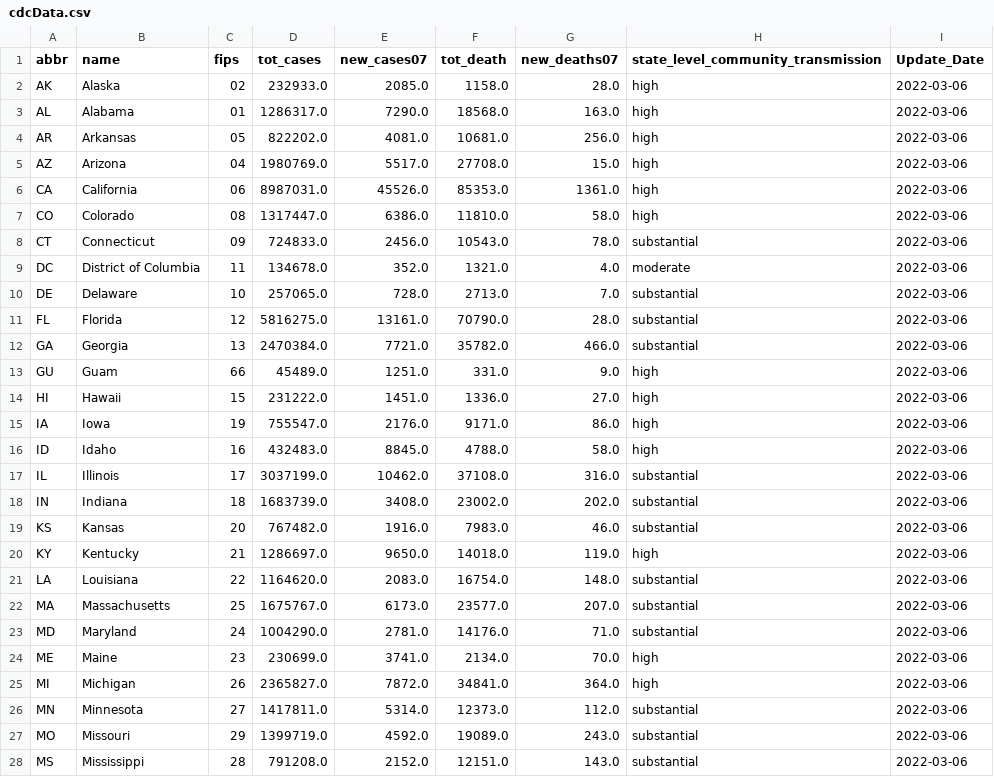
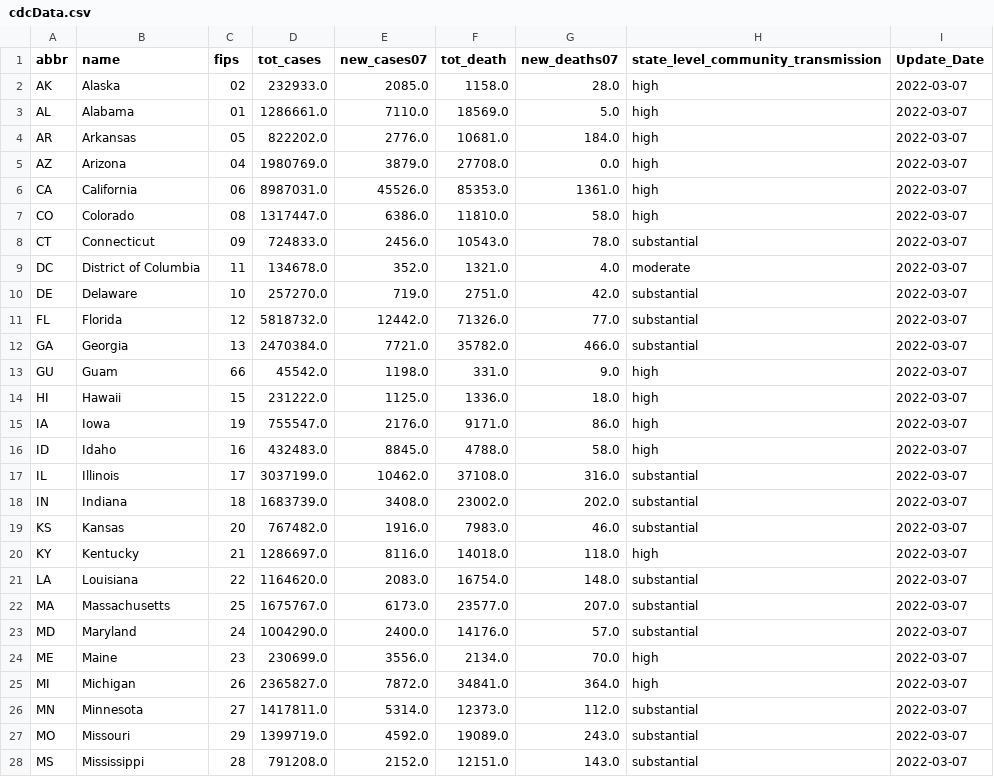
Before and after one commit to Dotdash-Data-Journalism/2021_2021_VWH_covid_by_the_numbers, a CSV file: cdcData.csv, drawn as a sheet; only a part is shown; the diff covers the shown part only.

```diff
--- a/cdcData.csv
+++ b/cdcData.csv
@@ -1,28 +1,28 @@
 abbr,name,fips,tot_cases,new_cases07,tot_death,new_deaths07,state_level_community_transmission,Update_Date
-AK,Alaska,02,232933.0,2085.0,1158.0,28.0,high,2022-03-06
-AL,Alabama,01,1286317.0,7290.0,18568.0,163.0,high,2022-03-06
-AR,Arkansas,05,822202.0,4081.0,10681.0,256.0,high,2022-03-06
-AZ,Arizona,04,1980769.0,5517.0,27708.0,15.0,high,2022-03-06
-CA,California,06,8987031.0,45526.0,85353.0,1361.0,high,2022-03-06
-CO,Colorado,08,1317447.0,6386.0,11810.0,58.0,high,2022-03-06
-CT,Connecticut,09,724833.0,2456.0,10543.0,78.0,substantial,2022-03-06
-DC,District of Columbia,11,134678.0,352.0,1321.0,4.0,moderate,2022-03-06
-DE,Delaware,10,257065.0,728.0,2713.0,7.0,substantial,2022-03-06
-FL,Florida,12,5816275.0,13161.0,70790.0,28.0,substantial,2022-03-06
-GA,Georgia,13,2470384.0,7721.0,35782.0,466.0,substantial,2022-03-06
-GU,Guam,66,45489.0,1251.0,331.0,9.0,high,2022-03-06
-HI,Hawaii,15,231222.0,1451.0,1336.0,27.0,high,2022-03-06
-IA,Iowa,19,755547.0,2176.0,9171.0,86.0,high,2022-03-06
-ID,Idaho,16,432483.0,8845.0,4788.0,58.0,high,2022-03-06
-IL,Illinois,17,3037199.0,10462.0,37108.0,316.0,substantial,2022-03-06
-IN,Indiana,18,1683739.0,3408.0,23002.0,202.0,substantial,2022-03-06
-KS,Kansas,20,767482.0,1916.0,7983.0,46.0,substantial,2022-03-06
-KY,Kentucky,21,1286697.0,9650.0,14018.0,119.0,high,2022-03-06
-LA,Louisiana,22,1164620.0,2083.0,16754.0,148.0,substantial,2022-03-06
-MA,Massachusetts,25,1675767.0,6173.0,23577.0,207.0,substantial,2022-03-06
-MD,Maryland,24,1004290.0,2781.0,14176.0,71.0,substantial,2022-03-06
-ME,Maine,23,230699.0,3741.0,2134.0,70.0,high,2022-03-06
-MI,Michigan,26,2365827.0,7872.0,34841.0,364.0,high,2022-03-06
-MN,Minnesota,27,1417811.0,5314.0,12373.0,112.0,substantial,2022-03-06
-MO,Missouri,29,1399719.0,4592.0,19089.0,243.0,substantial,2022-03-06
-MS,Mississippi,28,791208.0,2152.0,12151.0,143.0,substantial,2022-03-06
+AK,Alaska,02,232933.0,2085.0,1158.0,28.0,high,2022-03-07
+AL,Alabama,01,1286661.0,7110.0,18569.0,5.0,high,2022-03-07
+AR,Arkansas,05,822202.0,2776.0,10681.0,184.0,high,2022-03-07
+AZ,Arizona,04,1980769.0,3879.0,27708.0,0.0,high,2022-03-07
+CA,California,06,8987031.0,45526.0,85353.0,1361.0,high,2022-03-07
+CO,Colorado,08,1317447.0,6386.0,11810.0,58.0,high,2022-03-07
+CT,Connecticut,09,724833.0,2456.0,10543.0,78.0,substantial,2022-03-07
+DC,District of Columbia,11,134678.0,352.0,1321.0,4.0,moderate,2022-03-07
+DE,Delaware,10,257270.0,719.0,2751.0,42.0,substantial,2022-03-07
+FL,Florida,12,5818732.0,12442.0,71326.0,77.0,substantial,2022-03-07
+GA,Georgia,13,2470384.0,7721.0,35782.0,466.0,substantial,2022-03-07
+GU,Guam,66,45542.0,1198.0,331.0,9.0,high,2022-03-07
+HI,Hawaii,15,231222.0,1125.0,1336.0,18.0,high,2022-03-07
+IA,Iowa,19,755547.0,2176.0,9171.0,86.0,high,2022-03-07
+ID,Idaho,16,432483.0,8845.0,4788.0,58.0,high,2022-03-07
+IL,Illinois,17,3037199.0,10462.0,37108.0,316.0,substantial,2022-03-07
+IN,Indiana,18,1683739.0,3408.0,23002.0,202.0,substantial,2022-03-07
+KS,Kansas,20,767482.0,1916.0,7983.0,46.0,substantial,2022-03-07
+KY,Kentucky,21,1286697.0,8116.0,14018.0,118.0,high,2022-03-07
+LA,Louisiana,22,1164620.0,2083.0,16754.0,148.0,substantial,2022-03-07
+MA,Massachusetts,25,1675767.0,6173.0,23577.0,207.0,substantial,2022-03-07
+MD,Maryland,24,1004290.0,2400.0,14176.0,57.0,substantial,2022-03-07
+ME,Maine,23,230699.0,3556.0,2134.0,70.0,high,2022-03-07
+MI,Michigan,26,2365827.0,7872.0,34841.0,364.0,high,2022-03-07
+MN,Minnesota,27,1417811.0,5314.0,12373.0,112.0,substantial,2022-03-07
+MO,Missouri,29,1399719.0,4592.0,19089.0,243.0,substantial,2022-03-07
+MS,Mississippi,28,791208.0,2152.0,12151.0,143.0,substantial,2022-03-07
```
Also changed, not shown: 50 edited cells elsewhere in this file.
